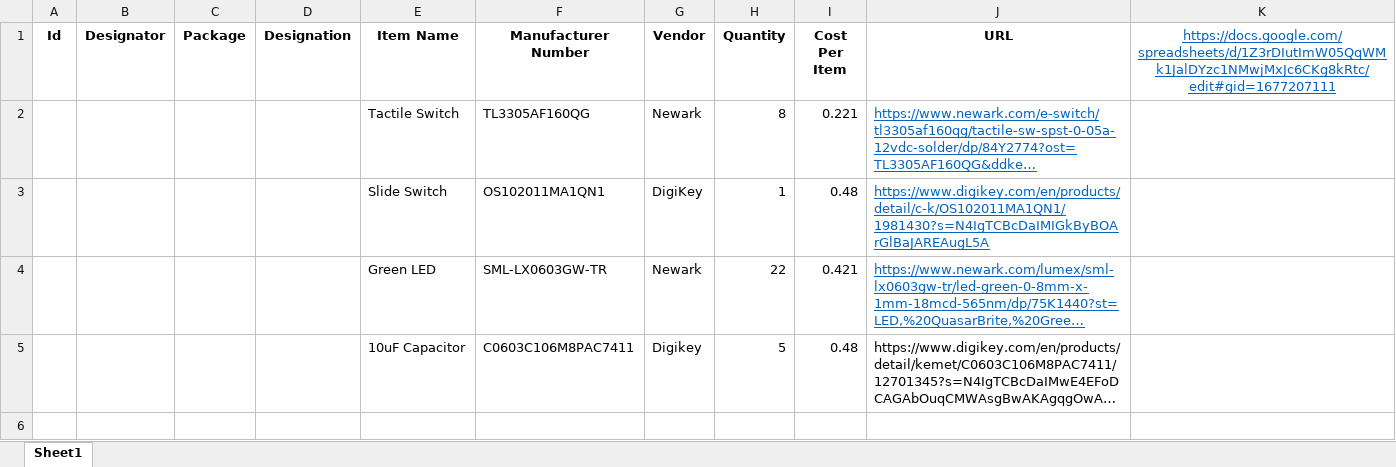
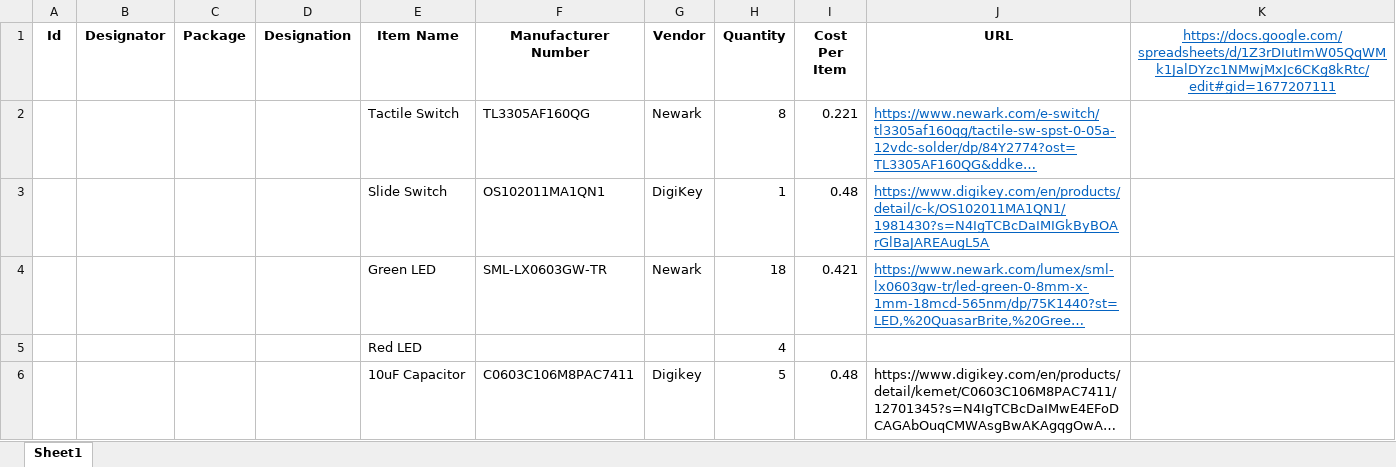
Before and after one commit to MissouriMRDT/GimbalBoard_Hardware, an Excel workbook: Documentation/BOM/BOM.xlsx, sheet Sheet1, drawn as a sheet; long unchanged cells end in …; values as stored, in another font and other column widths than the file's, no borders; the diff names each change by its address in the sheet, - before the commit and + after, or states it on an @@ line.

Commit message:
BOM update

```diff
--- a/Documentation/BOM/BOM.xlsx (sheet Sheet1)
+++ b/Documentation/BOM/BOM.xlsx (sheet Sheet1)
-H4 (Quantity): 22
+H4 (Quantity): 18
+row 5:  |  |  |  | Red LED |  |  | 4
```
